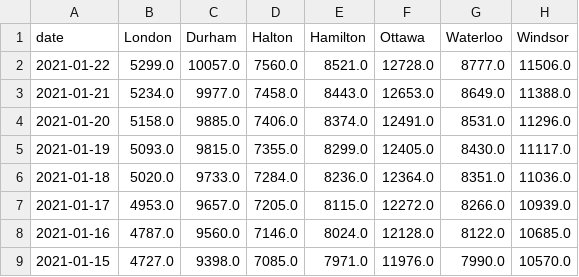
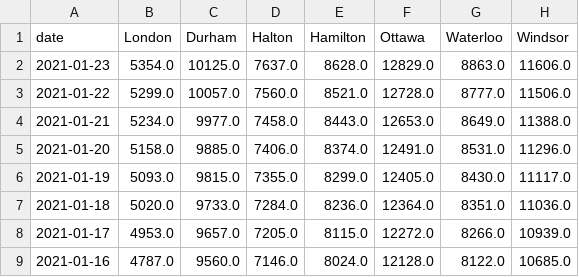
Before and after one commit to martin-allen/covid, a CSV file: data/output/ontario_total.csv, drawn as a sheet; only a part is shown; the shorter side is filled out with more unchanged rows.

Commit message:
Data update

```diff
--- a/data/output/ontario_total.csv
+++ b/data/output/ontario_total.csv
@@ -1,2 +1,3 @@
 date,London,Durham,Halton,Hamilton,Ottawa,Waterloo,Windsor
+2021-01-23,5354.0,10125.0,7637.0,8628.0,12829.0,8863.0,11606.0
 2021-01-22,5299.0,10057.0,7560.0,8521.0,12728.0,8777.0,11506.0
```
Also changed, not shown: data/output/ml_general.csv, data/output/vaccine.csv, 4 other files.
